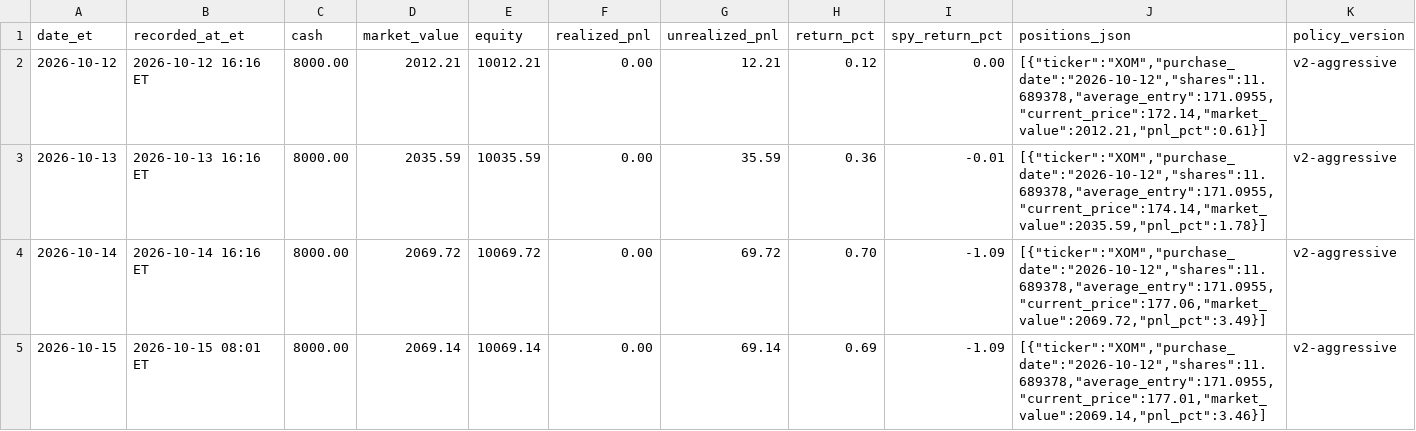
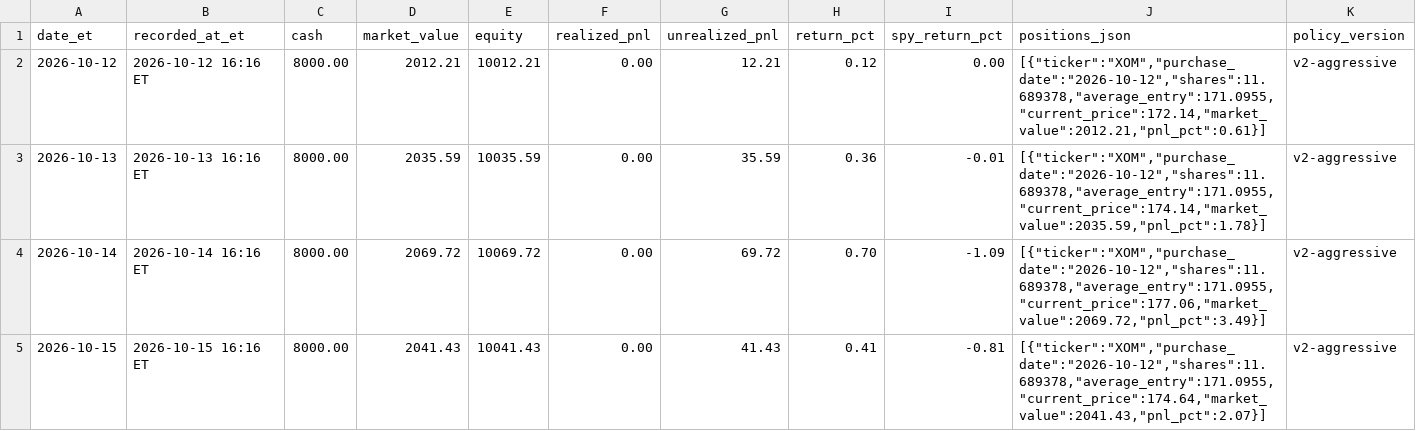
Before and after one commit to davidm00/discord-finance-bot, a CSV file: data/paper_portfolio/forward/snapshots.csv, drawn as a sheet.

```diff
--- a/data/paper_portfolio/forward/snapshots.csv
+++ b/data/paper_portfolio/forward/snapshots.csv
@@ -4,2 +4,2 @@ date_et,recorded_at_et,cash,market_value,equity,realized_pnl,unrealized_pnl,retu
 2026-10-14,2026-10-14 16:16 ET,8000.00,2069.72,10069.72,0.00,69.72,0.70,-1.09,"[{""ticker"":""XOM"",""purchase_date"":""2026-10-12"",""shares"":11.689378,""average_entry"":171.0955,""current_price"":177.06,""market_value"":2069.72,""pnl_pct"":3.49}]",v2-aggressive
-2026-10-15,2026-10-15 08:01 ET,8000.00,2069.14,10069.14,0.00,69.14,0.69,-1.09,"[{""ticker"":""XOM"",""purchase_date"":""2026-10-12"",""shares"":11.689378,""average_entry"":171.0955,""current_price"":177.01,""market_value"":2069.14,""pnl_pct"":3.46}]",v2-aggressive
+2026-10-15,2026-10-15 16:16 ET,8000.00,2041.43,10041.43,0.00,41.43,0.41,-0.81,"[{""ticker"":""XOM"",""purchase_date"":""2026-10-12"",""shares"":11.689378,""average_entry"":171.0955,""current_price"":174.64,""market_value"":2041.43,""pnl_pct"":2.07}]",v2-aggressive
```
Also changed, not shown: data/claude_usage.csv, data/paper_portfolio/forward/orders.csv, 3 other files.
